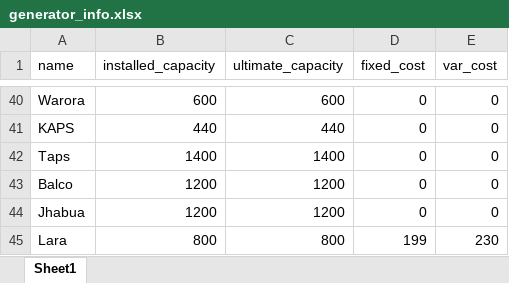
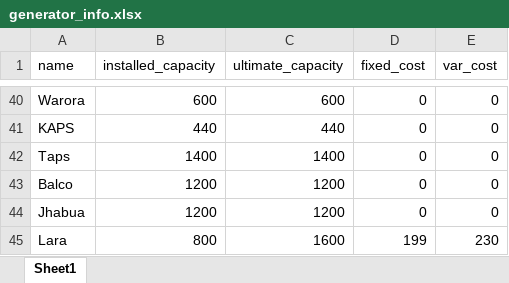
Before and after one commit to nagasudhirpulla/ine_info_node_webhook, an Excel workbook: dbHelpers/generator_info.xlsx, sheet Sheet1, drawn as a sheet; only a part is shown, gaps mark what is left out; values as stored, in another font and other column widths than the file's, no borders; the diff names each change by its address in the sheet, - before the commit and + after, or states it on an @@ line.

Commit message:
lara ultimate cap updated

```diff
--- a/dbHelpers/generator_info.xlsx (sheet Sheet1)
+++ b/dbHelpers/generator_info.xlsx (sheet Sheet1)
-C45 (ultimate_capacity): 800
+C45 (ultimate_capacity): 1600
```
